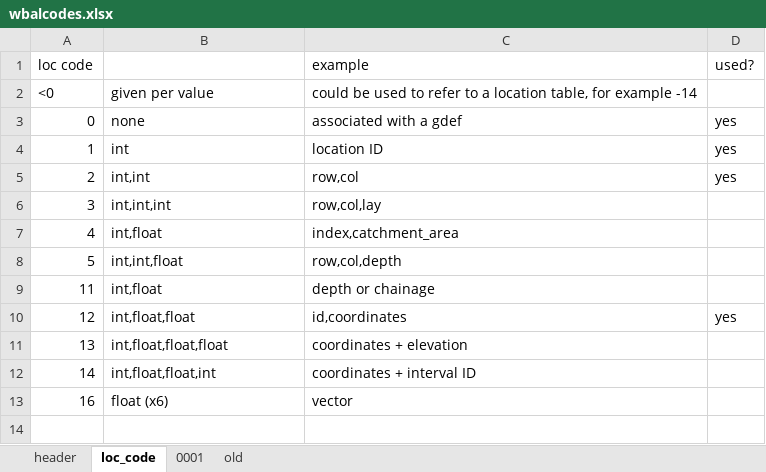
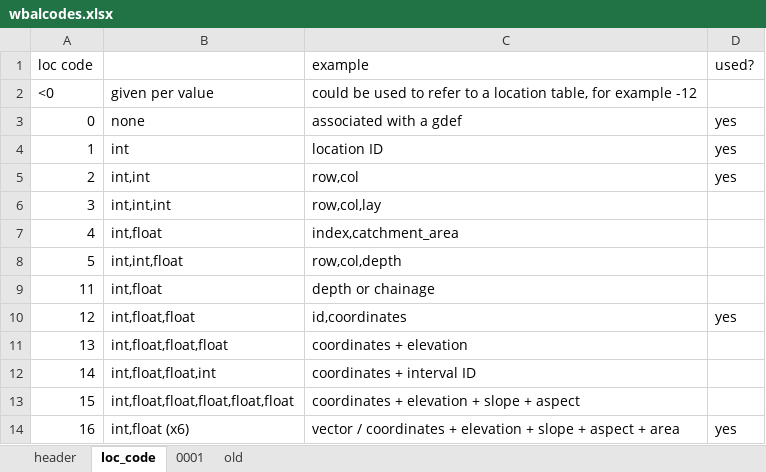
Before and after one commit to maseology/pypkg, an Excel workbook: pyMet/wbalcodes.xlsx, sheet loc_code, drawn as a sheet; values as stored, in another font and other column widths than the file's, no borders; addresses are those after the commit; the diff names each change by its address in the sheet, - before the commit and + after, or states it on an @@ line.

Commit message:
update wbalcodes.xlsx

```diff
--- a/pyMet/wbalcodes.xlsx (sheet loc_code)
+++ b/pyMet/wbalcodes.xlsx (sheet loc_code)
-C2 (example): …for example -14
+C2 (example): …for example -12
+row 13: 15 | int,float,float,float,float,float | coordinates + elevation + slope + aspect
-B14: float (x6)
+B14: int,float (x6)
-C14 (example): vector
+C14 (example): vector / coordinates + elevation + slope + aspect + area
-D14 (used?): (empty)
+D14 (used?): yes
```
